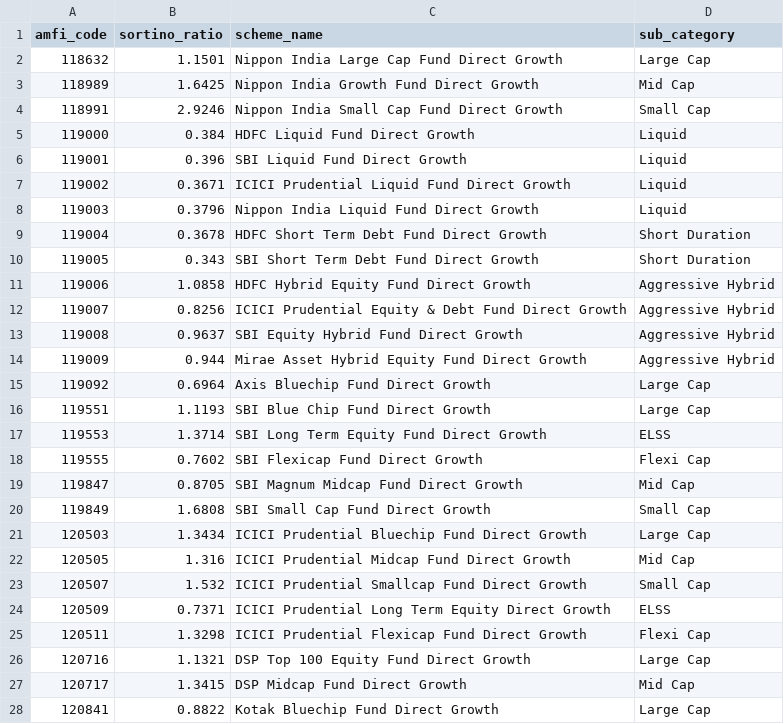
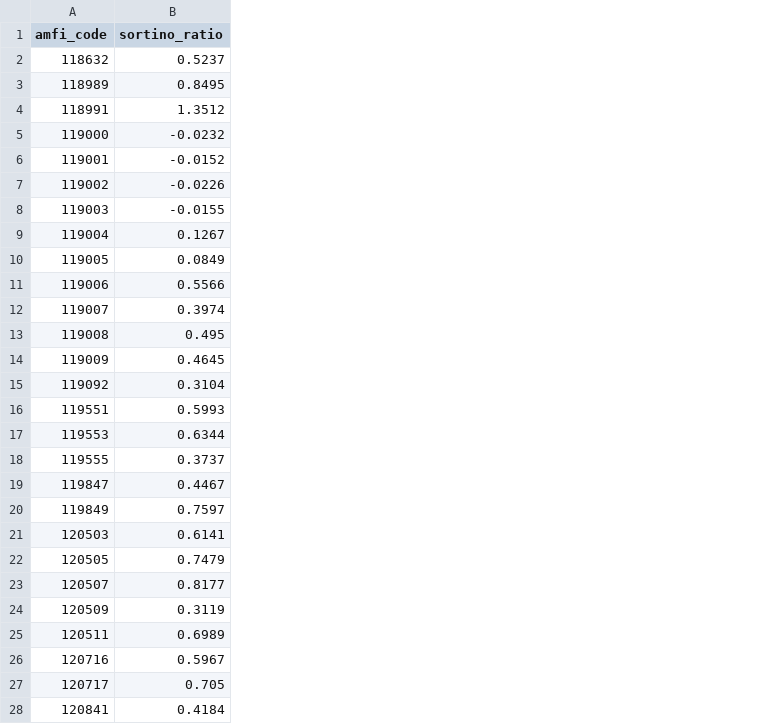
Before and after one commit to ajaysaketh/bluestock_mf_capstone, a CSV file: data/processed/sortino_values.csv, drawn as a sheet; only a part is shown; the diff covers the shown part only; the diff names each change by its address in the sheet, - before the commit and + after, or states it on an @@ line.

```diff
--- a/data/processed/sortino_values.csv
+++ b/data/processed/sortino_values.csv
-column C (scheme_name), rows 2-28: Nippon India Large Cap Fund Direct Growth | Nippon India Growth Fund Direct Growth | Nippon India Small Cap Fund Direct Growth | HDFC Liquid Fund Direct Growth | SBI Liquid Fund Direct Growth | ICICI Prudential Liquid Fund Direct Growth | Nippon India Liquid Fund Direct Growth | HDFC Short Term Debt Fund Direct Growth | SBI Short Term Debt Fund Direct Growth | HDFC Hybrid Equity Fund Direct Growth | ICICI Prudential Equity & Debt Fund Direct Growth | SBI Equity Hybrid Fund Direct Growth | Mirae Asset Hybrid Equity Fund Direct Growth | Axis Bluechip Fund Direct Growth | SBI Blue Chip Fund Direct Growth | SBI Long Term Equity Fund Direct Growth | SBI Flexicap Fund Direct Growth | SBI Magnum Midcap Fund Direct Growth | SBI Small Cap Fund Direct Growth | ICICI Prudential Bluechip Fund Direct Growth | ICICI Prudential Midcap Fund Direct Growth | ICICI Prudential Smallcap Fund Direct Growth | ICICI Prudential Long Term Equity Direct Growth | ICICI Prudential Flexicap Fund Direct Growth | DSP Top 100 Equity Fund Direct Growth | DSP Midcap Fund Direct Growth | Kotak Bluechip Fund Direct Growth
-column D (sub_category), rows 2-28: Large Cap | Mid Cap | Small Cap | Liquid | Liquid | Liquid | Liquid | Short Duration | Short Duration | Aggressive Hybrid | Aggressive Hybrid | Aggressive Hybrid | Aggressive Hybrid | Large Cap | Large Cap | ELSS | Flexi Cap | Mid Cap | Small Cap | Large Cap | Mid Cap | Small Cap | ELSS | Flexi Cap | Large Cap | Mid Cap | Large Cap
-B2 (sortino_ratio): 1.1501
+B2 (sortino_ratio): 0.5237
-B3 (sortino_ratio): 1.6425
+B3 (sortino_ratio): 0.8495
-B4 (sortino_ratio): 2.9246
+B4 (sortino_ratio): 1.3512
-B5 (sortino_ratio): 0.384
+B5 (sortino_ratio): -0.0232
-B6 (sortino_ratio): 0.396
+B6 (sortino_ratio): -0.0152
-B7 (sortino_ratio): 0.3671
+B7 (sortino_ratio): -0.0226
-B8 (sortino_ratio): 0.3796
+B8 (sortino_ratio): -0.0155
-B9 (sortino_ratio): 0.3678
+B9 (sortino_ratio): 0.1267
-B10 (sortino_ratio): 0.343
+B10 (sortino_ratio): 0.0849
-B11 (sortino_ratio): 1.0858
+B11 (sortino_ratio): 0.5566
-B12 (sortino_ratio): 0.8256
+B12 (sortino_ratio): 0.3974
-B13 (sortino_ratio): 0.9637
+B13 (sortino_ratio): 0.495
-B14 (sortino_ratio): 0.944
+B14 (sortino_ratio): 0.4645
-B15 (sortino_ratio): 0.6964
+B15 (sortino_ratio): 0.3104
-B16 (sortino_ratio): 1.1193
+B16 (sortino_ratio): 0.5993
-B17 (sortino_ratio): 1.3714
+B17 (sortino_ratio): 0.6344
-B18 (sortino_ratio): 0.7602
+B18 (sortino_ratio): 0.3737
-B19 (sortino_ratio): 0.8705
+B19 (sortino_ratio): 0.4467
-B20 (sortino_ratio): 1.6808
+B20 (sortino_ratio): 0.7597
-B21 (sortino_ratio): 1.3434
+B21 (sortino_ratio): 0.6141
-B22 (sortino_ratio): 1.316
+B22 (sortino_ratio): 0.7479
-B23 (sortino_ratio): 1.532
+B23 (sortino_ratio): 0.8177
-B24 (sortino_ratio): 0.7371
+B24 (sortino_ratio): 0.3119
-B25 (sortino_ratio): 1.3298
+B25 (sortino_ratio): 0.6989
-B26 (sortino_ratio): 1.1321
+B26 (sortino_ratio): 0.5967
-B27 (sortino_ratio): 1.3415
+B27 (sortino_ratio): 0.705
-B28 (sortino_ratio): 0.8822
+B28 (sortino_ratio): 0.4184
```
Also changed, not shown: 13 edited cells elsewhere in this file, data/processed/alpha_beta.csv, data/processed/cagr_report.csv, 7 other files.
